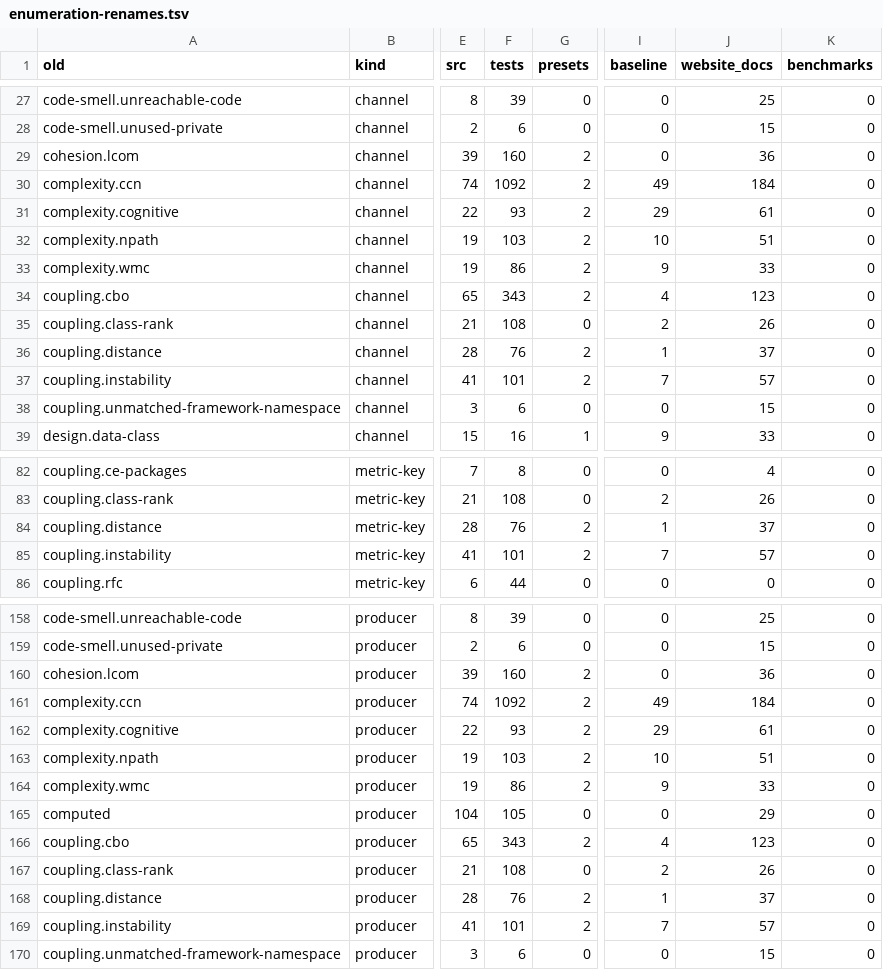
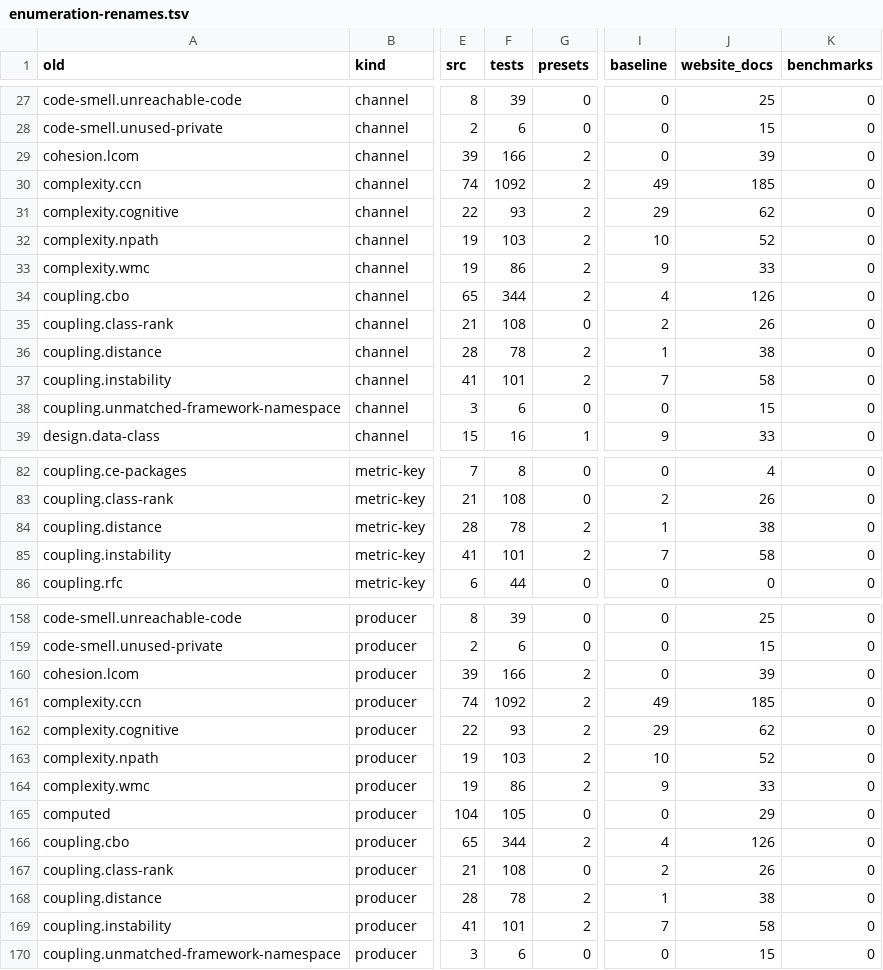
Before and after one commit to qualimetrix/qualimetrix, a TSV file: docs/internal/plans/rule-vocabulary/enumeration-renames.tsv, drawn as a sheet; only a part is shown, gaps mark what is left out; the diff covers the shown part only; the diff names each change by its address in the sheet, - before the commit and + after, or states it on an @@ line.

Commit message:
chore(enumeration): refresh the rename census after the round's new tests

```diff
--- a/docs/internal/plans/rule-vocabulary/enumeration-renames.tsv
+++ b/docs/internal/plans/rule-vocabulary/enumeration-renames.tsv
-F29 (tests): 160
+F29 (tests): 166
-J29 (website_docs): 36
+J29 (website_docs): 39
-J30 (website_docs): 184
+J30 (website_docs): 185
-J31 (website_docs): 61
+J31 (website_docs): 62
-J32 (website_docs): 51
+J32 (website_docs): 52
-F34 (tests): 343
+F34 (tests): 344
-J34 (website_docs): 123
+J34 (website_docs): 126
-F36 (tests): 76
+F36 (tests): 78
-J36 (website_docs): 37
+J36 (website_docs): 38
-J37 (website_docs): 57
+J37 (website_docs): 58
-F84 (tests): 76
+F84 (tests): 78
-J84 (website_docs): 37
+J84 (website_docs): 38
-J85 (website_docs): 57
+J85 (website_docs): 58
-F160 (tests): 160
+F160 (tests): 166
-J160 (website_docs): 36
+J160 (website_docs): 39
-J161 (website_docs): 184
+J161 (website_docs): 185
-J162 (website_docs): 61
+J162 (website_docs): 62
-J163 (website_docs): 51
+J163 (website_docs): 52
-F166 (tests): 343
+F166 (tests): 344
-J166 (website_docs): 123
+J166 (website_docs): 126
-F168 (tests): 76
+F168 (tests): 78
-J168 (website_docs): 37
+J168 (website_docs): 38
-J169 (website_docs): 57
+J169 (website_docs): 58
```
Also changed, not shown: 17 edited cells elsewhere in this file.
